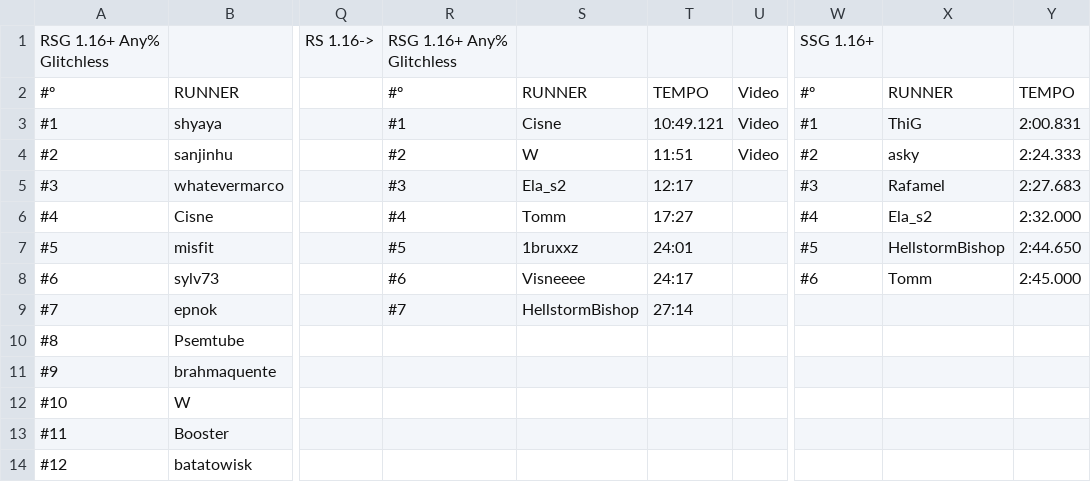
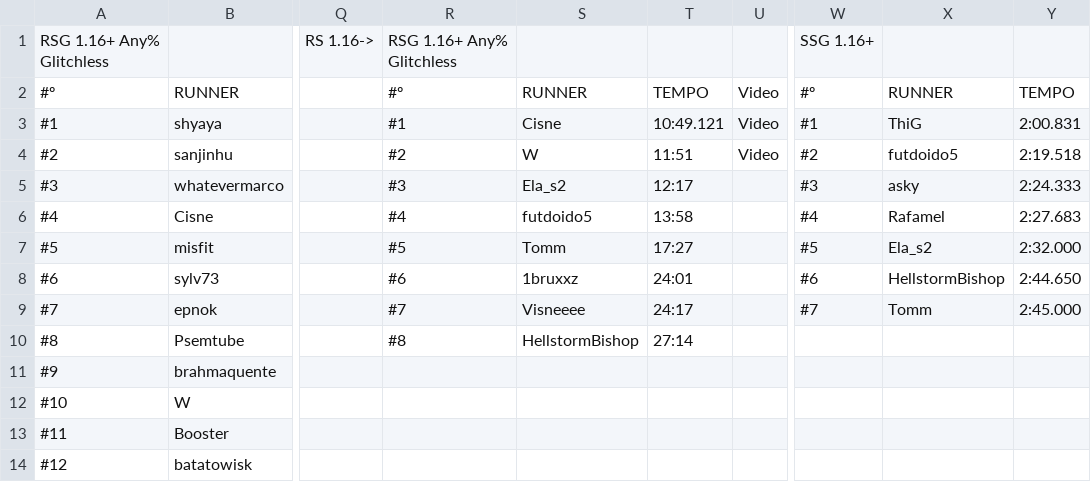
Before and after one commit to MCSR-Brasil/MCSR-hub, a CSV file: tabela.csv, drawn as a sheet; only a part is shown, gaps mark what is left out; the diff names each change by its address in the sheet, - before the commit and + after, or states it on an @@ line.

Commit message:
Csv update

```diff
--- a/tabela.csv
+++ b/tabela.csv
-X4: asky
+X4: futdoido5
-Y4: 2:24.333
+Y4: 2:19.518
-X5: Rafamel
+X5: asky
-Y5: 2:27.683
+Y5: 2:24.333
-S6: Tomm
+S6: futdoido5
-T6: 17:27
+T6: 13:58
-X6: Ela_s2
+X6: Rafamel
-Y6: 2:32.000
+Y6: 2:27.683
-S7: 1bruxxz
+S7: Tomm
-T7: 24:01
+T7: 17:27
-X7: HellstormBishop
+X7: Ela_s2
-Y7: 2:44.650
+Y7: 2:32.000
-S8: Visneeee
+S8: 1bruxxz
-T8: 24:17
+T8: 24:01
-X8: Tomm
+X8: HellstormBishop
-Y8: 2:45.000
+Y8: 2:44.650
-S9: HellstormBishop
+S9: Visneeee
-T9: 27:14
+T9: 24:17
-W9: (empty)
+W9: #7
-X9: (empty)
+X9: Tomm
-Y9: (empty)
+Y9: 2:45.000
-R10: (empty)
+R10: #8
-S10: (empty)
+S10: HellstormBishop
-T10: (empty)
+T10: 27:14
```
